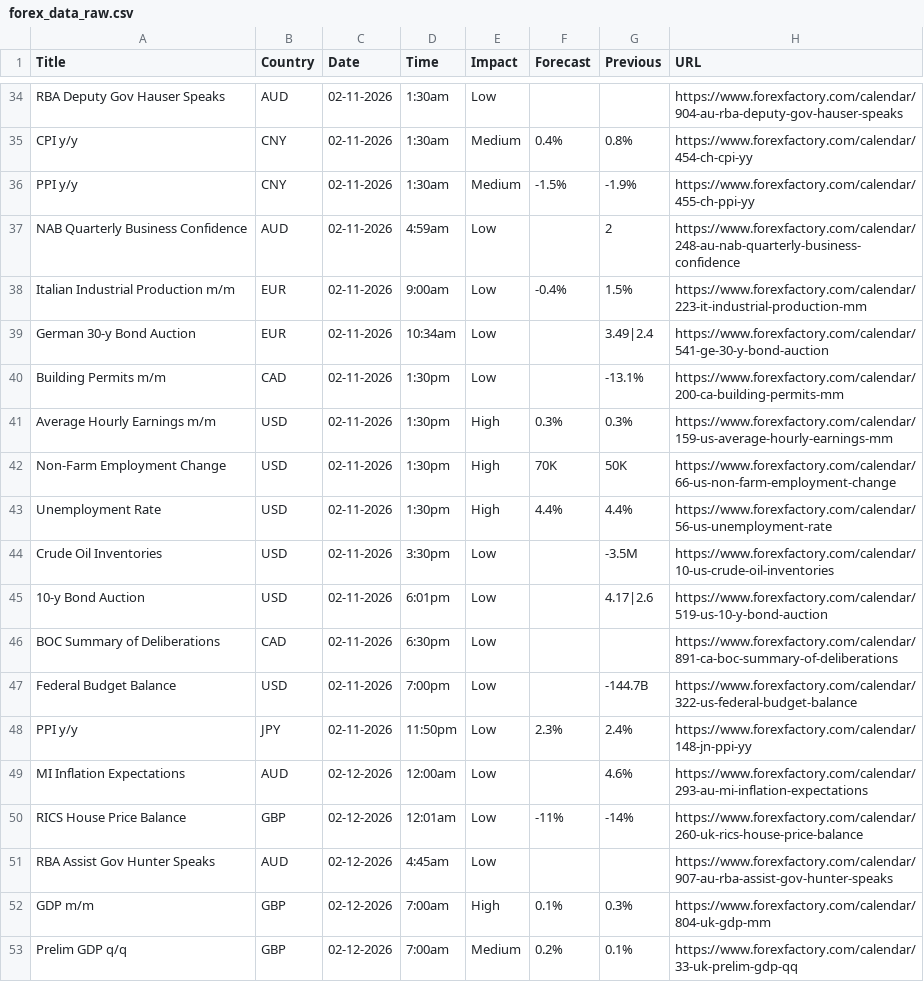
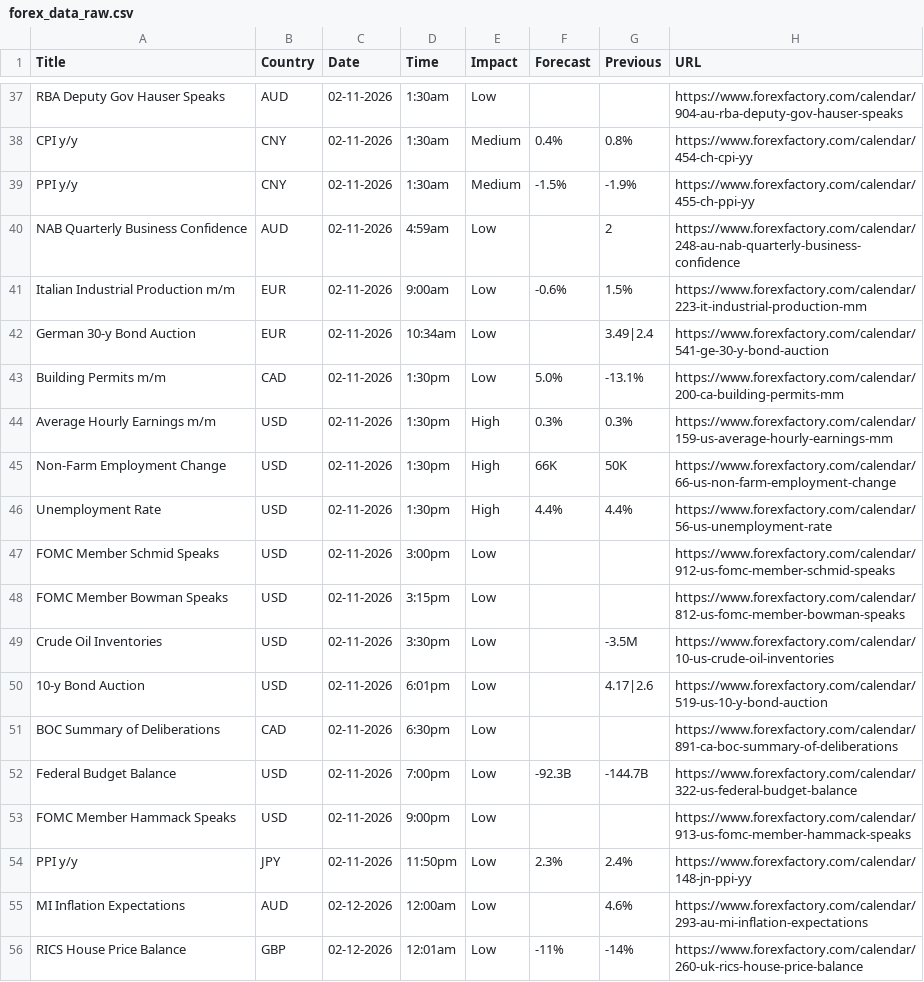
Before and after one commit to CryptoGamerDev/forex-calendar-data, a CSV file: forex_data_raw.csv, drawn as a sheet; only a part is shown, gaps mark what is left out; the shorter side is filled out with more unchanged rows; the diff covers the shown part only.

```diff
--- a/forex_data_raw.csv
+++ b/forex_data_raw.csv
@@ -37,8 +40,10 @@ PPI y/y,CNY,02-11-2026,1:30am,Medium,-1.5%,-1.9%,https://www.forexfactory.com/ca
 NAB Quarterly Business Confidence,AUD,02-11-2026,4:59am,Low,,2,https://www.forexfactory.com/calendar/248-au-nab-quarterly-business-confidence
-Italian Industrial Production m/m,EUR,02-11-2026,9:00am,Low,-0.4%,1.5%,https://www.forexfactory.com/calendar/223-it-industrial-production-mm
+Italian Industrial Production m/m,EUR,02-11-2026,9:00am,Low,-0.6%,1.5%,https://www.forexfactory.com/calendar/223-it-industrial-production-mm
 German 30-y Bond Auction,EUR,02-11-2026,10:34am,Low,,3.49|2.4,https://www.forexfactory.com/calendar/541-ge-30-y-bond-auction
-Building Permits m/m,CAD,02-11-2026,1:30pm,Low,,-13.1%,https://www.forexfactory.com/calendar/200-ca-building-permits-mm
+Building Permits m/m,CAD,02-11-2026,1:30pm,Low,5.0%,-13.1%,https://www.forexfactory.com/calendar/200-ca-building-permits-mm
 Average Hourly Earnings m/m,USD,02-11-2026,1:30pm,High,0.3%,0.3%,https://www.forexfactory.com/calendar/159-us-average-hourly-earnings-mm
-Non-Farm Employment Change,USD,02-11-2026,1:30pm,High,70K,50K,https://www.forexfactory.com/calendar/66-us-non-farm-employment-change
+Non-Farm Employment Change,USD,02-11-2026,1:30pm,High,66K,50K,https://www.forexfactory.com/calendar/66-us-non-farm-employment-change
 Unemployment Rate,USD,02-11-2026,1:30pm,High,4.4%,4.4%,https://www.forexfactory.com/calendar/56-us-unemployment-rate
+FOMC Member Schmid Speaks,USD,02-11-2026,3:00pm,Low,,,https://www.forexfactory.com/calendar/912-us-fomc-member-schmid-speaks
+FOMC Member Bowman Speaks,USD,02-11-2026,3:15pm,Low,,,https://www.forexfactory.com/calendar/812-us-fomc-member-bowman-speaks
 Crude Oil Inventories,USD,02-11-2026,3:30pm,Low,,-3.5M,https://www.forexfactory.com/calendar/10-us-crude-oil-inventories
@@ -46,3 +51,4 @@ Crude Oil Inventories,USD,02-11-2026,3:30pm,Low,,-3.5M,https://www.forexfactory.
 BOC Summary of Deliberations,CAD,02-11-2026,6:30pm,Low,,,https://www.forexfactory.com/calendar/891-ca-boc-summary-of-deliberations
-Federal Budget Balance,USD,02-11-2026,7:00pm,Low,,-144.7B,https://www.forexfactory.com/calendar/322-us-federal-budget-balance
+Federal Budget Balance,USD,02-11-2026,7:00pm,Low,-92.3B,-144.7B,https://www.forexfactory.com/calendar/322-us-federal-budget-balance
+FOMC Member Hammack Speaks,USD,02-11-2026,9:00pm,Low,,,https://www.forexfactory.com/calendar/913-us-fomc-member-hammack-speaks
 PPI y/y,JPY,02-11-2026,11:50pm,Low,2.3%,2.4%,https://www.forexfactory.com/calendar/148-jn-ppi-yy
```
Also changed, not shown: 4 added rows, 1 removed row and 13 edited cells elsewhere in this file, forex_data_simple.csv.
